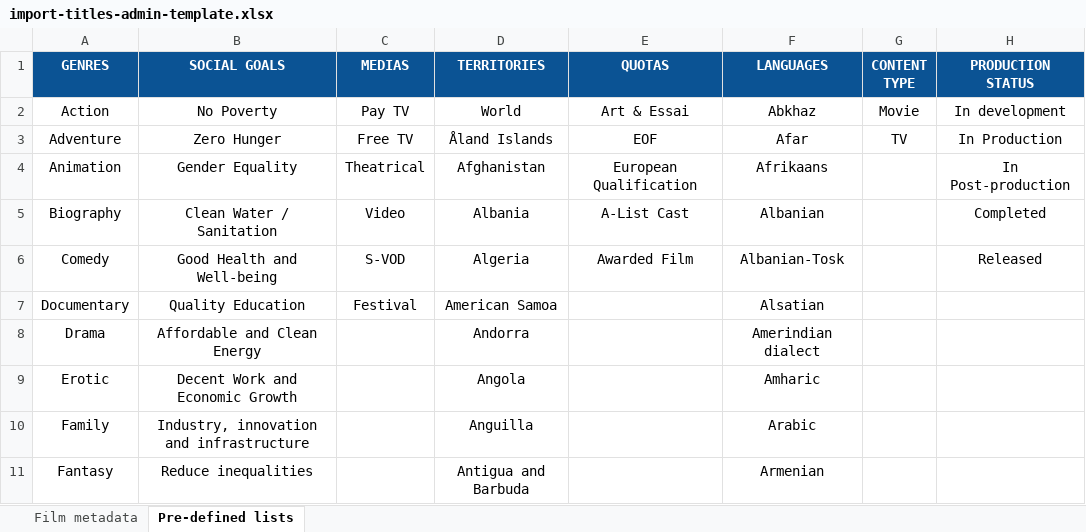
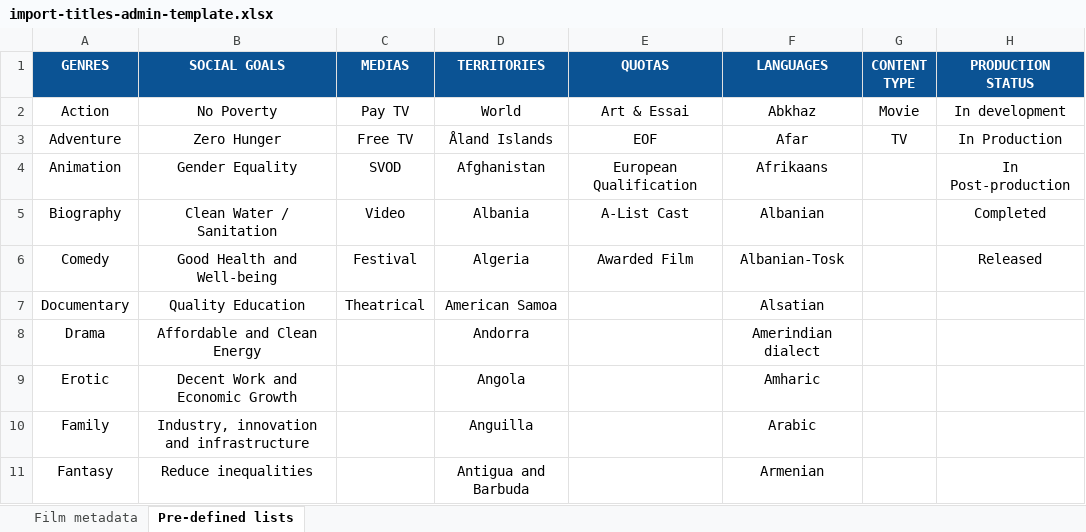
Before and after one commit to blockframes/blockframes, an Excel workbook: assets/templates/import-titles-admin-template.xlsx, sheet Pre-defined lists, drawn as a sheet; only a part is shown; values as stored, in another font and other column widths than the file's, no borders; the diff names each change by its address in the sheet, - before the commit and + after, or states it on an @@ line.

```diff
--- a/assets/templates/import-titles-admin-template.xlsx (sheet Pre-defined lists)
+++ b/assets/templates/import-titles-admin-template.xlsx (sheet Pre-defined lists)
-C4 (MEDIAS): Theatrical
+C4 (MEDIAS): SVOD
-C6 (MEDIAS): S-VOD
+C6 (MEDIAS): Festival
-C7 (MEDIAS): Festival
+C7 (MEDIAS): Theatrical
```
Also changed, not shown: assets/templates/import-contracts-admin-template.xlsm, assets/templates/import-contracts-seller-template.xlsm, 1 other file.
